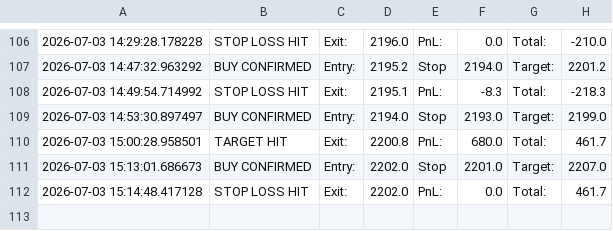
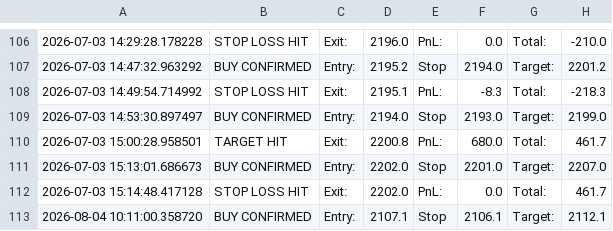
Before and after one commit to LaxmikantRaikar/TradeBot, a CSV file: trades.csv, drawn as a sheet; only a part is shown, gaps mark what is left out; the diff names each change by its address in the sheet, - before the commit and + after, or states it on an @@ line.

```diff
--- a/trades.csv
+++ b/trades.csv
+row 113: 2026-08-04 10:11:00.358720 | BUY CONFIRMED | Entry: | 2107.1 | Stop | 2106.1 | Target: | 2112.1
```
Also changed, not shown: 6 other files.
